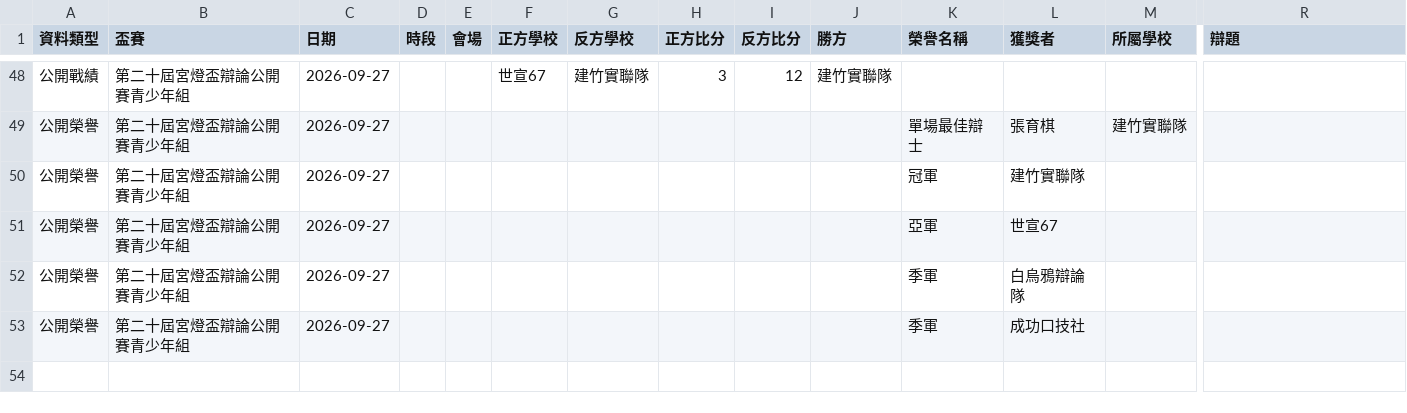
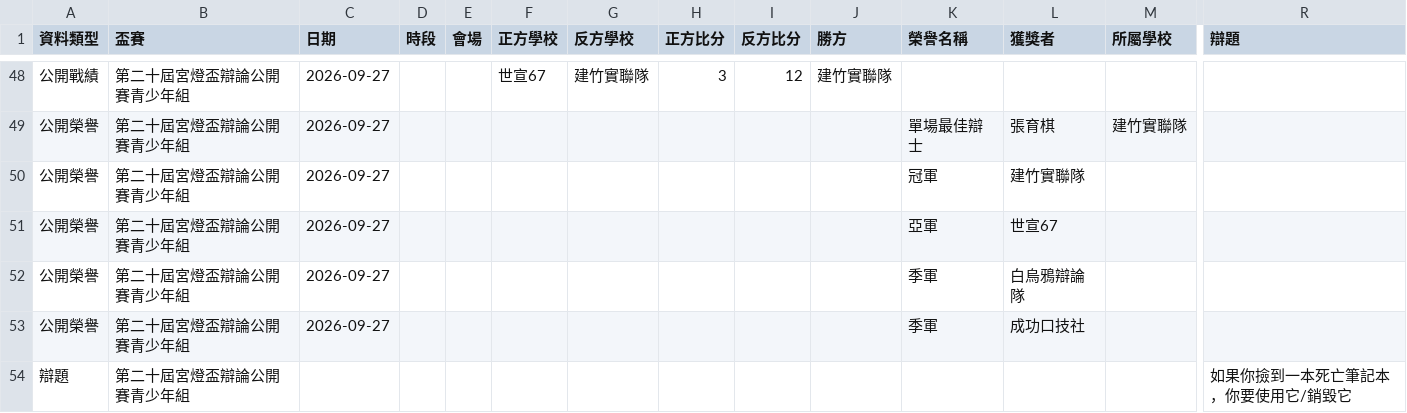
Before and after one commit to macrokernel3000/opendebate, a CSV file: data/public-data-第二十屆宮燈盃辯論公開賽青少年組.csv, drawn as a sheet; only a part is shown, gaps mark what is left out; rows hold the shown columns only; the diff names each change by its address in the sheet, - before the commit and + after, or states it on an @@ line.

```diff
--- a/data/public-data-第二十屆宮燈盃辯論公開賽青少年組.csv
+++ b/data/public-data-第二十屆宮燈盃辯論公開賽青少年組.csv
+row 54: 辯題 | 第二十屆宮燈盃辯論公開賽青少年組 |  |  |  |  |  |  |  |  |  |  |  | 如果你撿到一本死亡筆記本，你要使用它/銷毀它
```
Also changed, not shown: data/event-metadata.csv, 4 other files.
